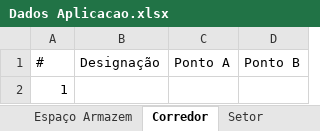
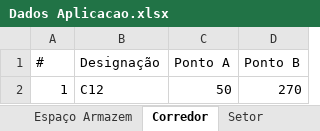
Before and after one commit to Wultyc/ISEP_1718_2A1S_LENG3, an Excel workbook: referencias/Dados Aplicacao.xlsx, sheet Corredor, drawn as a sheet; values as stored, in another font and other column widths than the file's, no borders; table styles not drawn; removed rows and columns are numbered as before the commit, all else as after; the diff names each change by its address in the sheet, - before the commit and + after, or states it on an @@ line.

```diff
--- a/referencias/Dados Aplicacao.xlsx (sheet Corredor)
+++ b/referencias/Dados Aplicacao.xlsx (sheet Corredor)
-row 2: 1
+row 2: 1 | C12 | 50 | 270
```
Also changed, not shown: sheet FNP, sheet Funcionario, sheet Armazem, sheet Entidades, sheet Espaço Armazem, sheet AGV, 1 more sheet, 2 other files.
